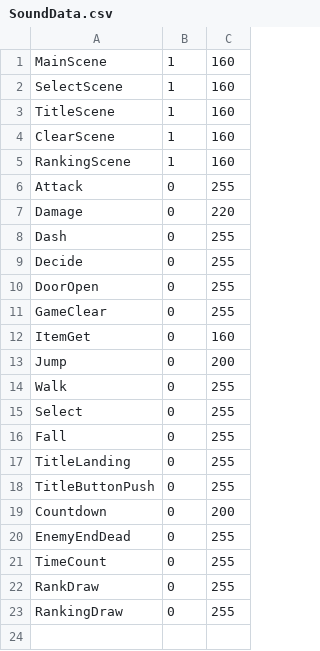
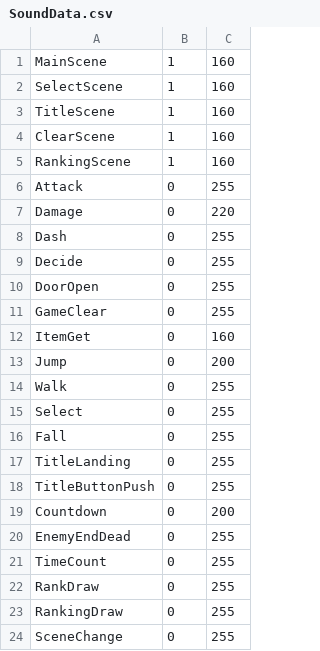
Before and after one commit to Jashinn617/MyGame, a CSV file: HopStepJumpJump/Data/File/SoundData.csv, drawn as a sheet.

```diff
--- a/HopStepJumpJump/Data/File/SoundData.csv
+++ b/HopStepJumpJump/Data/File/SoundData.csv
@@ -23 +23,2 @@ RankDraw,0,255
 RankingDraw,0,255
+SceneChange,0,255
```
Also changed, not shown: 42 other files.
